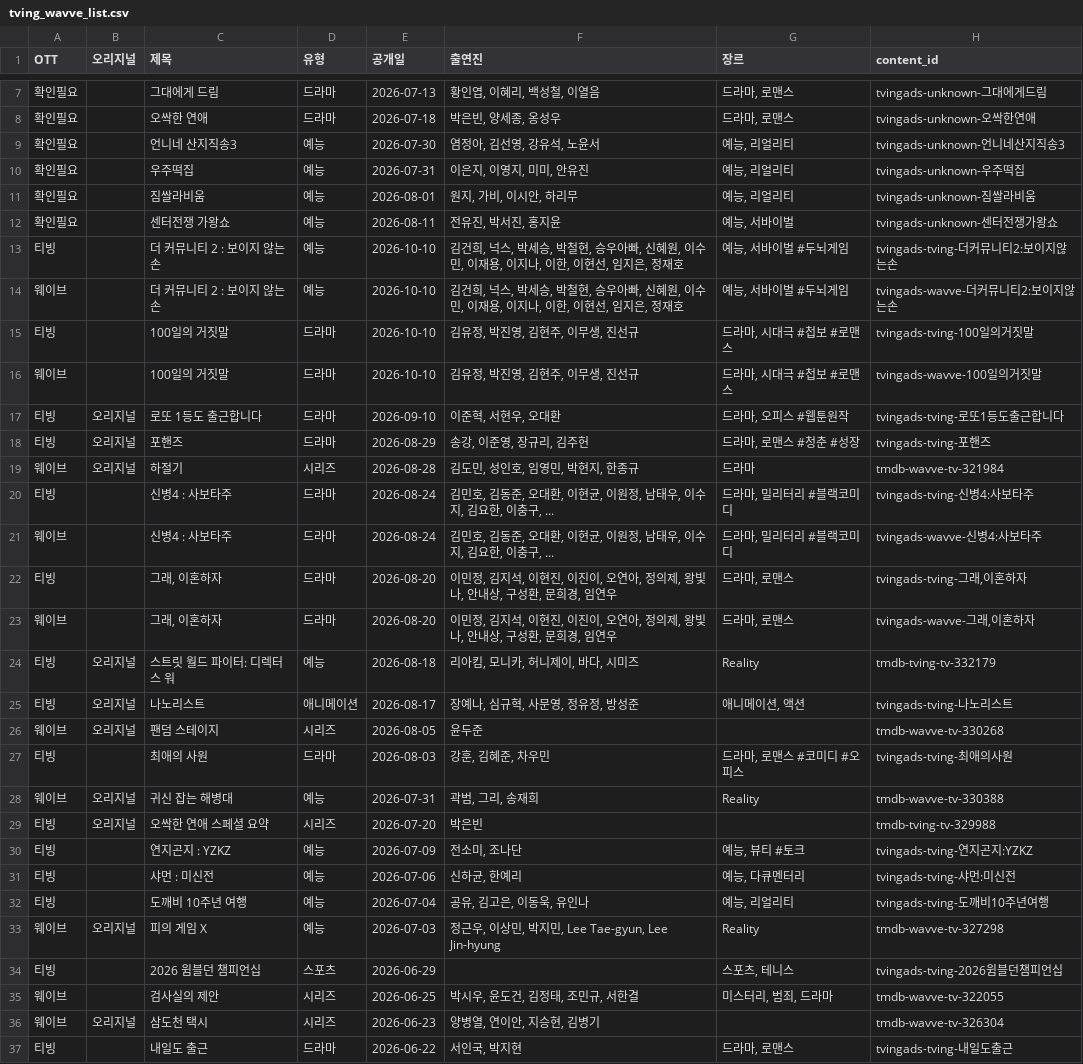
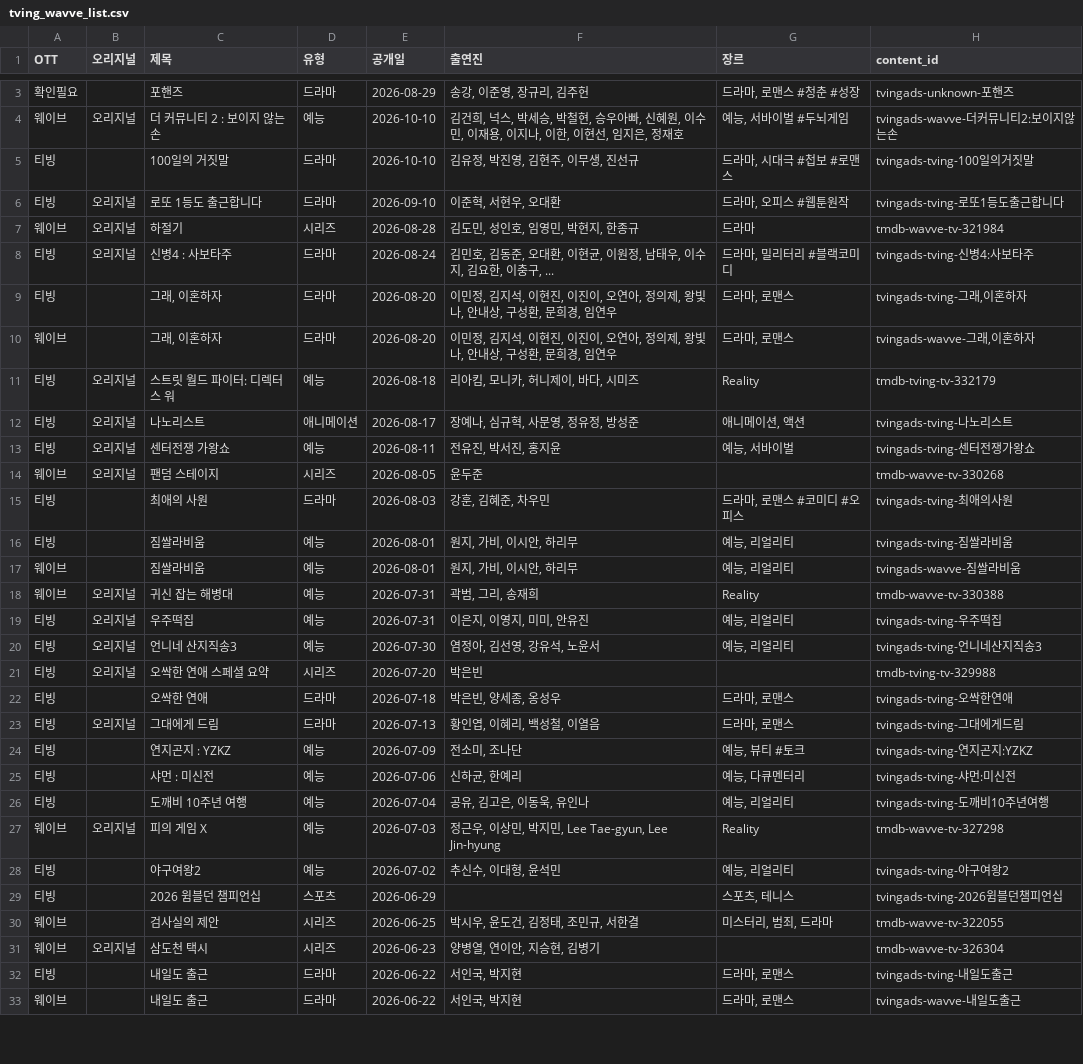
Before and after one commit to ktnasmedia/guide-portal, a CSV file: tving_wavve_list.csv, drawn as a sheet; only a part is shown, gaps mark what is left out; the shorter side is filled out with more unchanged rows; the diff covers the shown part only.

```diff
--- a/tving_wavve_list.csv
+++ b/tving_wavve_list.csv
@@ -7,16 +3,7 @@
-확인필요,,그대에게 드림,드라마,2026-07-13,"황인엽, 이혜리, 백성철, 이열음","드라마, 로맨스",tvingads-unknown-그대에게드림
-확인필요,,오싹한 연애,드라마,2026-07-18,"박은빈, 양세종, 옹성우","드라마, 로맨스",tvingads-unknown-오싹한연애
-확인필요,,언니네 산지직송3,예능,2026-07-30,"염정아, 김선영, 강유석, 노윤서","예능, 리얼리티",tvingads-unknown-언니네산지직송3
-확인필요,,우주떡집,예능,2026-07-31,"이은지, 이영지, 미미, 안유진","예능, 리얼리티",tvingads-unknown-우주떡집
-확인필요,,짐쌀라비움,예능,2026-08-01,"원지, 가비, 이시안, 하리무","예능, 리얼리티",tvingads-unknown-짐쌀라비움
-확인필요,,센터전쟁 가왕쇼,예능,2026-08-11,"전유진, 박서진, 홍지윤","예능, 서바이벌",tvingads-unknown-센터전쟁가왕쇼
-티빙,,더 커뮤니티 2 : 보이지 않는 손,예능,2026-10-10,"김건희, 넉스, 박세승, 박철현, 승우아빠, 신혜원, 이수민, 이재용, 이지나, 이한, 이현선, 임지은, 정재호","예능, 서바이벌 #두뇌게임",tvingads-tving-더커뮤니티2:보이지않는손
-웨이브,,더 커뮤니티 2 : 보이지 않는 손,예능,2026-10-10,"김건희, 넉스, 박세승, 박철현, 승우아빠, 신혜원, 이수민, 이재용, 이지나, 이한, 이현선, 임지은, 정재호","예능, 서바이벌 #두뇌게임",tvingads-wavve-더커뮤니티2:보이지않는손
+확인필요,,포핸즈,드라마,2026-08-29,"송강, 이준영, 장규리, 김주헌","드라마, 로맨스 #청춘 #성장",tvingads-unknown-포핸즈
+웨이브,오리지널,더 커뮤니티 2 : 보이지 않는 손,예능,2026-10-10,"김건희, 넉스, 박세승, 박철현, 승우아빠, 신혜원, 이수민, 이재용, 이지나, 이한, 이현선, 임지은, 정재호","예능, 서바이벌 #두뇌게임",tvingads-wavve-더커뮤니티2:보이지않는손
 티빙,,100일의 거짓말,드라마,2026-10-10,"김유정, 박진영, 김현주, 이무생, 진선규","드라마, 시대극 #첩보 #로맨스",tvingads-tving-100일의거짓말
-웨이브,,100일의 거짓말,드라마,2026-10-10,"김유정, 박진영, 김현주, 이무생, 진선규","드라마, 시대극 #첩보 #로맨스",tvingads-wavve-100일의거짓말
 티빙,오리지널,로또 1등도 출근합니다,드라마,2026-09-10,"이준혁, 서현우, 오대환","드라마, 오피스 #웹툰원작",tvingads-tving-로또1등도출근합니다
-티빙,오리지널,포핸즈,드라마,2026-08-29,"송강, 이준영, 장규리, 김주헌","드라마, 로맨스 #청춘 #성장",tvingads-tving-포핸즈
 웨이브,오리지널,하절기,시리즈,2026-08-28,"김도민, 성인호, 임영민, 박현지, 한종규",드라마,tmdb-wavve-tv-321984
-티빙,,신병4 : 사보타주,드라마,2026-08-24,"김민호, 김동준, 오대환, 이현균, 이원정, 남태우, 이수지, 김요한, 이충구, ...","드라마, 밀리터리 #블랙코미디",tvingads-tving-신병4:사보타주
-웨이브,,신병4 : 사보타주,드라마,2026-08-24,"김민호, 김동준, 오대환, 이현균, 이원정, 남태우, 이수지, 김요한, 이충구, ...","드라마, 밀리터리 #블랙코미디",tvingads-wavve-신병4:사보타주
+티빙,오리지널,신병4 : 사보타주,드라마,2026-08-24,"김민호, 김동준, 오대환, 이현균, 이원정, 남태우, 이수지, 김요한, 이충구, ...","드라마, 밀리터리 #블랙코미디",tvingads-tving-신병4:사보타주
 티빙,,"그래, 이혼하자",드라마,2026-08-20,"이민정, 김지석, 이현진, 이진이, 오연아, 정의제, 왕빛나, 안내상, 구성환, 문희경, 임연우","드라마, 로맨스","tvingads-tving-그래,이혼하자"
@@ -25,6 +12,13 @@
 티빙,오리지널,나노리스트,애니메이션,2026-08-17,"장예나, 심규혁, 사문영, 정유정, 방성준","애니메이션, 액션",tvingads-tving-나노리스트
+티빙,오리지널,센터전쟁 가왕쇼,예능,2026-08-11,"전유진, 박서진, 홍지윤","예능, 서바이벌",tvingads-tving-센터전쟁가왕쇼
 웨이브,오리지널,팬덤 스테이지,시리즈,2026-08-05,윤두준,,tmdb-wavve-tv-330268
 티빙,,최애의 사원,드라마,2026-08-03,"강훈, 김혜준, 차우민","드라마, 로맨스 #코미디 #오피스",tvingads-tving-최애의사원
+티빙,,짐쌀라비움,예능,2026-08-01,"원지, 가비, 이시안, 하리무","예능, 리얼리티",tvingads-tving-짐쌀라비움
+웨이브,,짐쌀라비움,예능,2026-08-01,"원지, 가비, 이시안, 하리무","예능, 리얼리티",tvingads-wavve-짐쌀라비움
 웨이브,오리지널,귀신 잡는 해병대,예능,2026-07-31,"곽범, 그리, 송재희",Reality,tmdb-wavve-tv-330388
+티빙,오리지널,우주떡집,예능,2026-07-31,"이은지, 이영지, 미미, 안유진","예능, 리얼리티",tvingads-tving-우주떡집
+티빙,오리지널,언니네 산지직송3,예능,2026-07-30,"염정아, 김선영, 강유석, 노윤서","예능, 리얼리티",tvingads-tving-언니네산지직송3
 티빙,오리지널,오싹한 연애 스페셜 요약,시리즈,2026-07-20,박은빈,,tmdb-tving-tv-329988
+티빙,,오싹한 연애,드라마,2026-07-18,"박은빈, 양세종, 옹성우","드라마, 로맨스",tvingads-tving-오싹한연애
+티빙,오리지널,그대에게 드림,드라마,2026-07-13,"황인엽, 이혜리, 백성철, 이열음","드라마, 로맨스",tvingads-tving-그대에게드림
 티빙,,연지곤지 : YZKZ,예능,2026-07-09,"전소미, 조나단","예능, 뷰티 #토크",tvingads-tving-연지곤지:YZKZ
@@ -33,2 +27,3 @@
 웨이브,오리지널,피의 게임 X,예능,2026-07-03,"정근우, 이상민, 박지민, Lee Tae-gyun, Lee Jin-hyung",Reality,tmdb-wavve-tv-327298
+티빙,,야구여왕2,예능,2026-07-02,"추신수, 이대형, 윤석민","예능, 리얼리티",tvingads-tving-야구여왕2
 티빙,,2026 윔블던 챔피언십,스포츠,2026-06-29,,"스포츠, 테니스",tvingads-tving-2026윔블던챔피언십
```
Also changed, not shown: 3 added rows, 5 removed rows and 4 edited cells elsewhere in this file, 3 other files.
